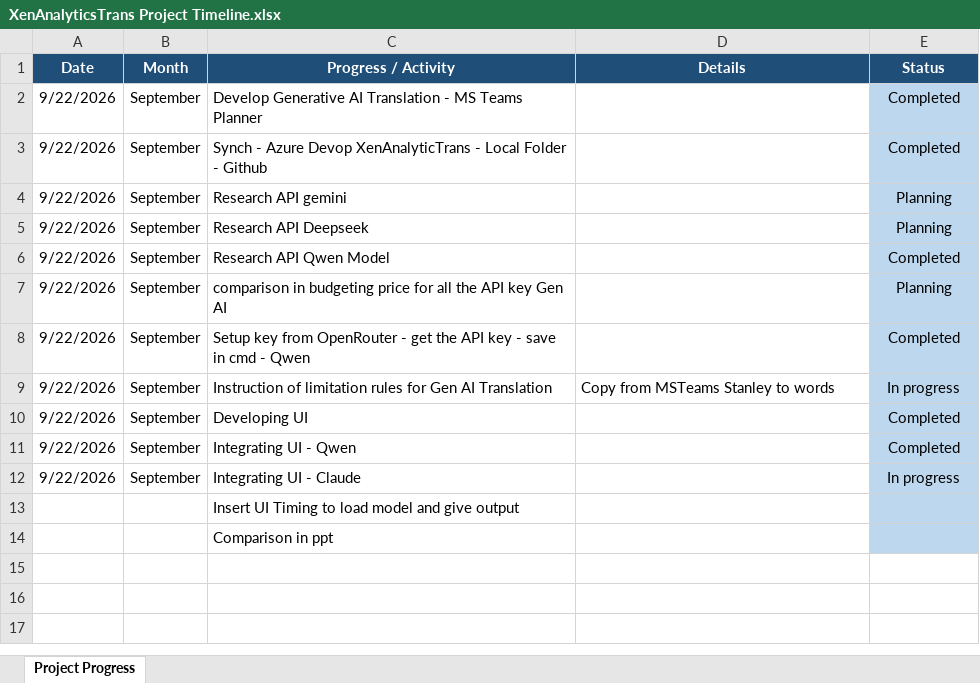
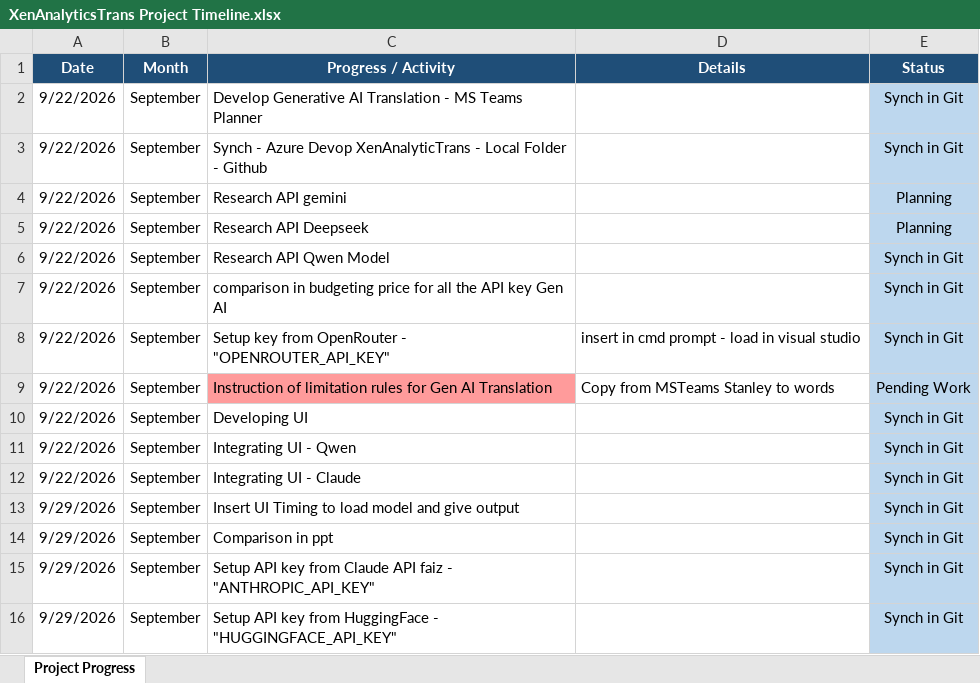
Before and after one commit to Syaziyah30/XenAnalyticTransl, an Excel workbook: Reference/XenAnalyticsTrans Project Timeline.xlsx, sheet Project Progress, drawn as a sheet; values as stored, in another font and other column widths than the file's, no borders; conditional formats not drawn; removed rows and columns are numbered as before the commit, all else as after; the diff names each change by its address in the sheet, - before the commit and + after, or states it on an @@ line.

Commit message:
update UI and scenario match with exact project

```diff
--- a/Reference/XenAnalyticsTrans Project Timeline.xlsx (sheet Project Progress)
+++ b/Reference/XenAnalyticsTrans Project Timeline.xlsx (sheet Project Progress)
-E2:E3 (Status): Completed
+E2:E3 (Status): Synch in Git
-E6 (Status): Completed
+E6 (Status): Synch in Git
-E7 (Status): Planning
+E7 (Status): Synch in Git
-row 8: 9/22/2026 | September | Setup key from OpenRouter - get the API key - save in cmd - Qwen |  | Completed
+row 8: 9/22/2026 | September | Setup key from OpenRouter - "OPENROUTER_API_KEY" | insert in cmd prompt - load in visual studio | Synch in Git
-C9 fill: none
+C9 fill: #FF9B9B
-E9 (Status): In progress
+E9 (Status): Pending Work
-E10:E11 (Status): Completed
+E10:E11 (Status): Synch in Git
-E12 (Status): In progress
+E12 (Status): Synch in Git
-A13:A14 (Date): (empty)
+A13:A14 (Date): 9/29/2026
-B13:B14 (Month): (empty)
+B13:B14 (Month): September
-E13:E14 (Status): (empty)
+E13:E14 (Status): Synch in Git
+row 15: 9/29/2026 | September | Setup API key from Claude API faiz - "ANTHROPIC_API_KEY" |  | Synch in Git
+row 16: 9/29/2026 | September | Setup API key from HuggingFace - "HUGGINGFACE_API_KEY" |  | Synch in Git
```
Also changed, not shown: 6 other files.
